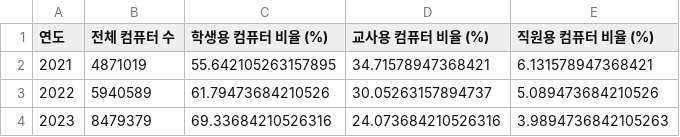
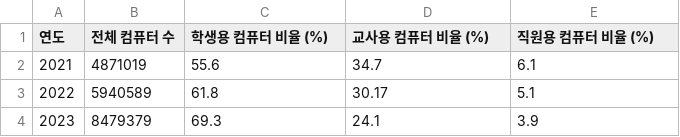
Before and after one commit to bosun1043/myquant, a CSV file: docs/data/digital_resources/digital_resources_summary.csv, drawn as a sheet.

```diff
--- a/docs/data/digital_resources/digital_resources_summary.csv
+++ b/docs/data/digital_resources/digital_resources_summary.csv
@@ -1,4 +1,4 @@
 연도,전체 컴퓨터 수,학생용 컴퓨터 비율 (%),교사용 컴퓨터 비율 (%),직원용 컴퓨터 비율 (%)
-2021,4871019,55.642105263157895,34.71578947368421,6.131578947368421
-2022,5940589,61.79473684210526,30.05263157894737,5.089473684210526
-2023,8479379,69.33684210526316,24.073684210526316,3.9894736842105263
+2021,4871019,55.6,34.7,6.1
+2022,5940589,61.8,30.17,5.1
+2023,8479379,69.3,24.1,3.9
```
Also changed, not shown: data/region_tablet.csv, data/tech_region.csv, 11 other files.
